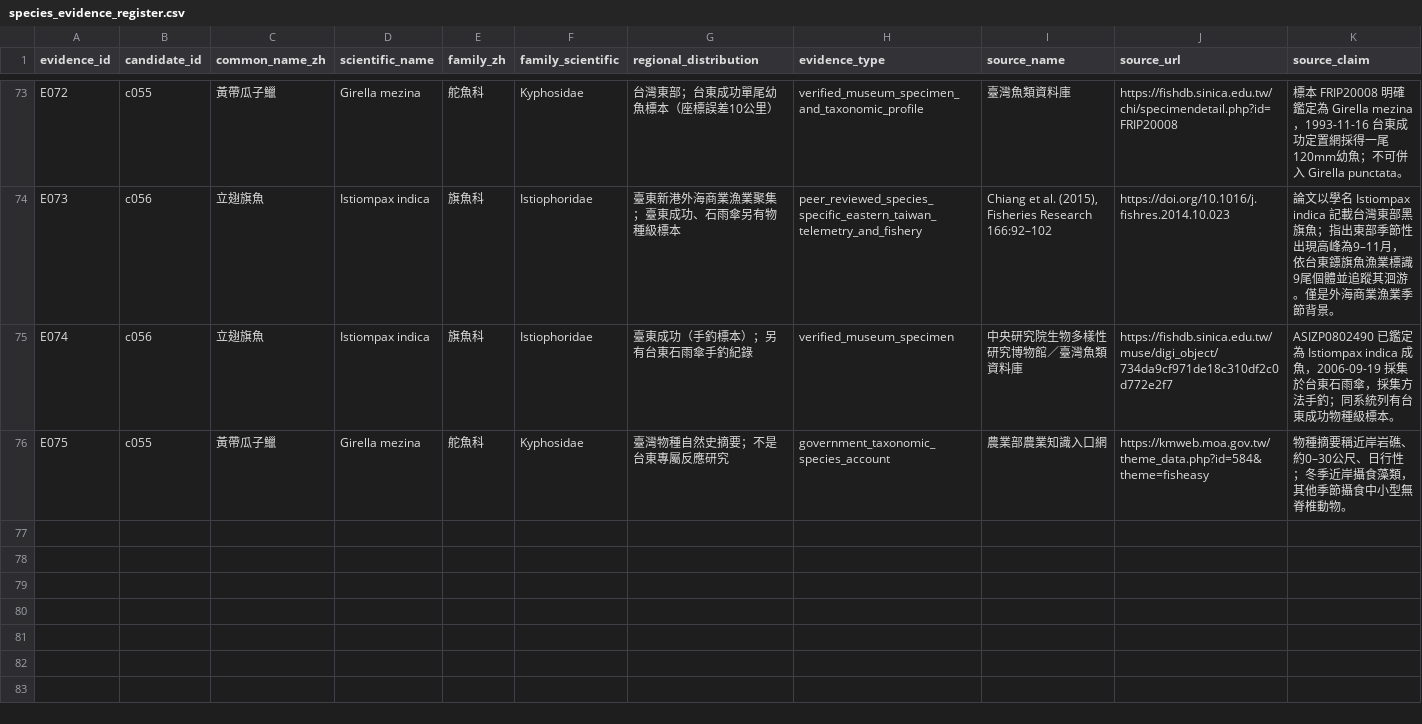
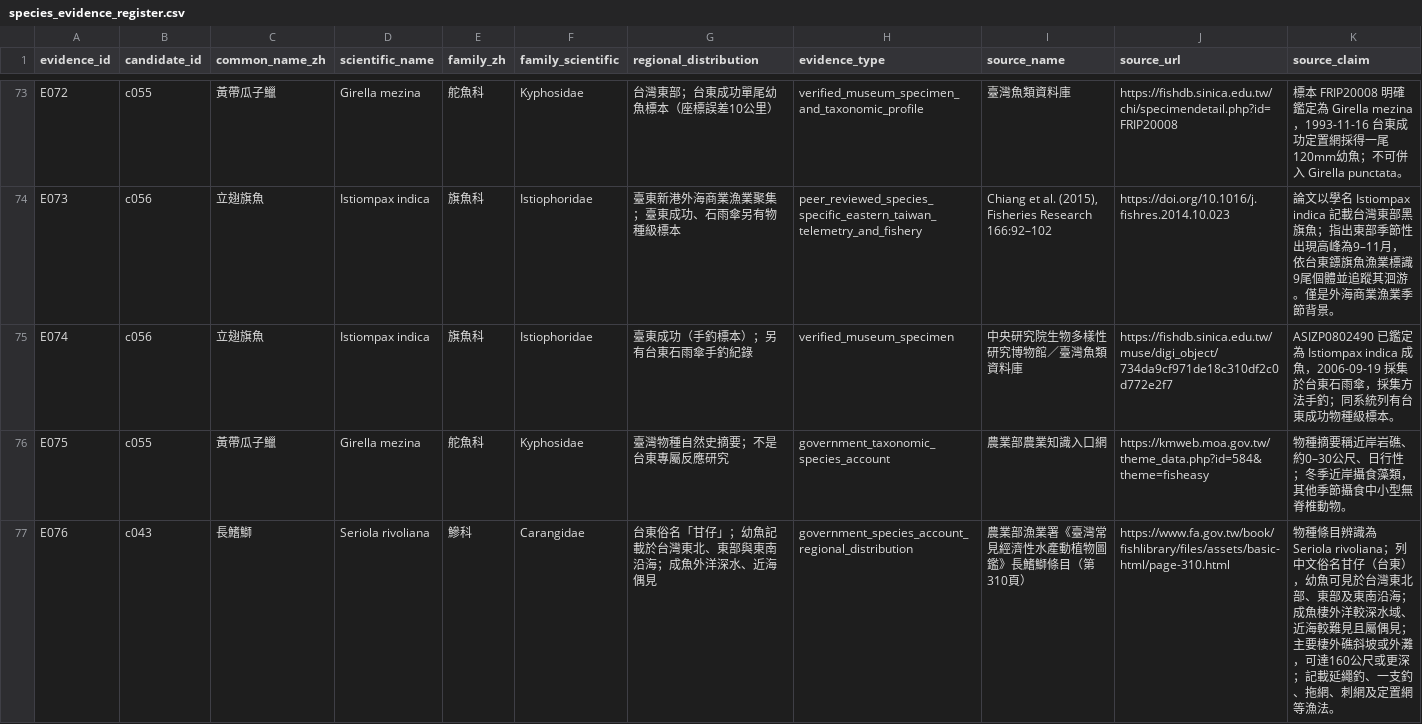
Before and after one commit to fb326549-lang/fishing-intelligence, a CSV file: P1/species/species_evidence_register.csv, drawn as a sheet; only a part is shown, gaps mark what is left out; rows hold the shown columns only; the diff names each change by its address in the sheet, - before the commit and + after, or states it on an @@ line.

```diff
--- a/P1/species/species_evidence_register.csv
+++ b/P1/species/species_evidence_register.csv
+row 77: E076 | c043 | 長鰭鰤 | Seriola rivoliana | 鰺科 | Carangidae | 台東俗名「甘仔」；幼魚記載於台灣東北、東部與東南沿海；成魚外洋深水、近海偶見 | government_species_account_regional_distribution | 農業部漁業署《臺灣常見經濟性水產動植物圖鑑》長鰭鰤條目（第310頁） | https://www.fa.gov.tw/book/fishlibrary/files/assets/basic-html/page-310.html | 物種條目辨識為Seriola rivoliana；列中文俗名甘仔（台東），幼魚可見於台灣東北部、東部及東南沿海；成魚棲外洋較深水域、近海較難見且屬偶見；主要棲外礁斜坡或外灘，可達160公尺或更深；記載延繩釣、一支釣、拖網、刺網及定置網等漁法。
```
Also changed, not shown: P1/species/species_ecology_parameters.csv, P2/species/preliminary_relative_score_profiles.csv, 8 other files.
